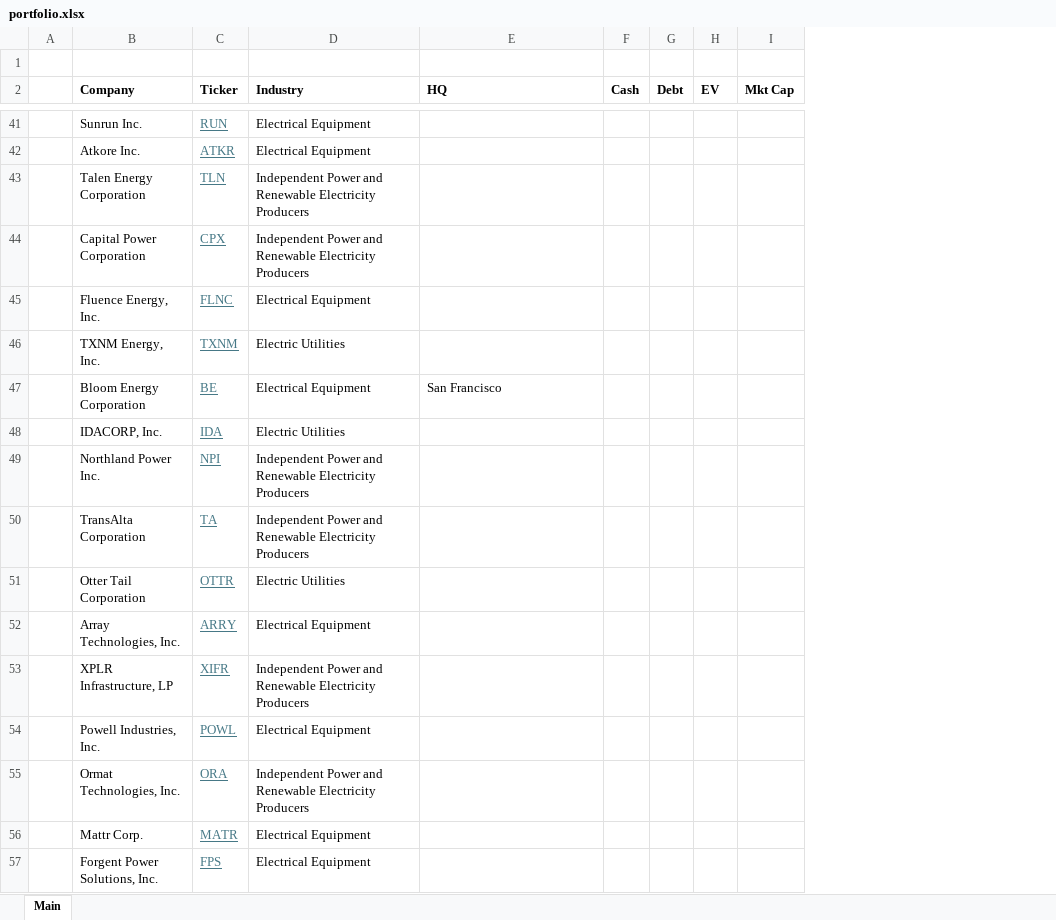
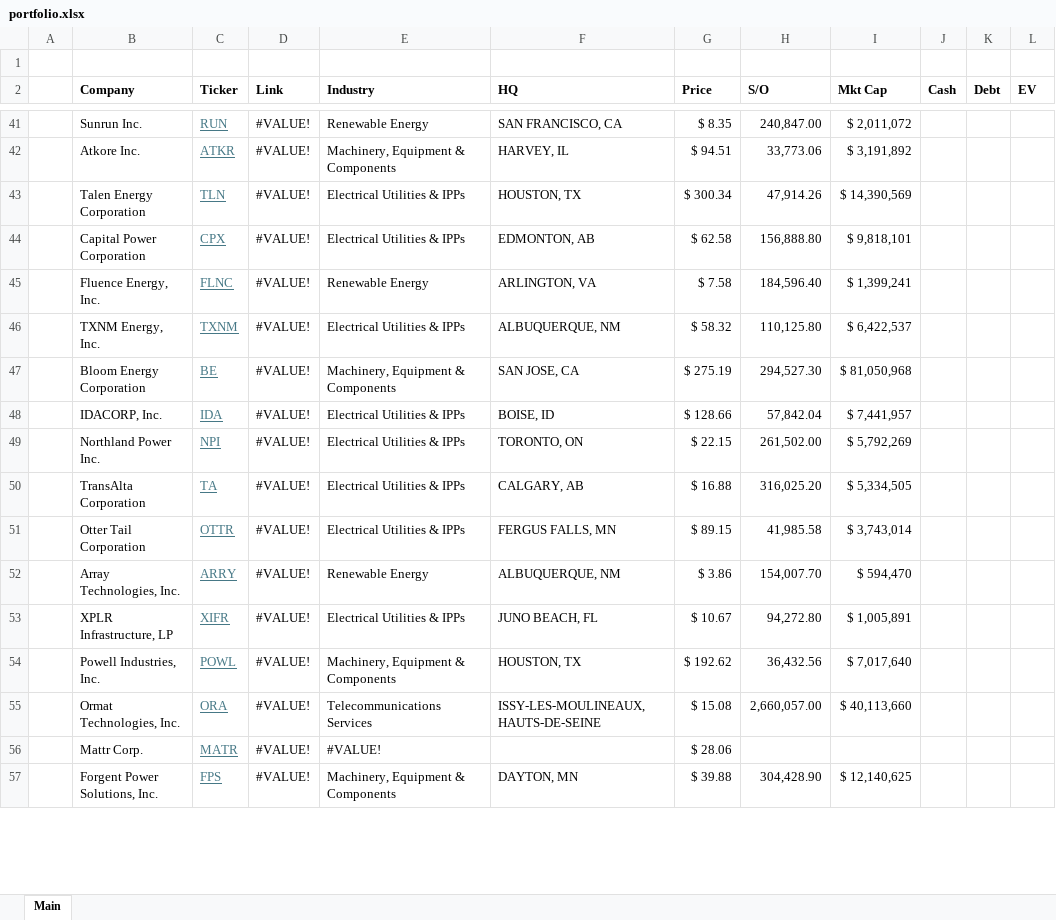
Before and after one commit to dillonwalton/models, an Excel workbook: portfolio.xlsx, sheet Main, drawn as a sheet; only a part is shown, gaps mark what is left out; values as stored, in another font and other column widths than the file's, no borders; removed rows and columns are numbered as before the commit, all else as after; the diff covers the shown part only; the diff names each change by its address in the sheet, - before the commit and + after, or states it on an @@ line.

```diff
--- a/portfolio.xlsx (sheet Main)
+++ b/portfolio.xlsx (sheet Main)
+column D (Link), rows 41-57: all #VALUE!
+column G (Price), rows 41-57: $ 8.35 | $ 94.51 | $ 300.34 | $ 62.58 | $ 7.58 | $ 58.32 | $ 275.19 | $ 128.66 | $ 22.15 | $ 16.88 | $ 89.15 | $ 3.86 | $ 10.67 | $ 192.62 | $ 15.08 | $ 28.06 | $ 39.88
+column H (S/O), rows 41-57: 240,847.00 | 33,773.06 | 47,914.26 | 156,888.80 | 184,596.40 | 110,125.80 | 294,527.30 | 57,842.04 | 261,502.00 | 316,025.20 | 41,985.58 | 154,007.70 | 94,272.80 | 36,432.56 | 2,660,057.00 |  | 304,428.90
+column I (Mkt Cap), rows 41-57: $ 2,011,072 | $ 3,191,892 | $ 14,390,569 | $ 9,818,101 | $ 1,399,241 | $ 6,422,537 | $ 81,050,968 | $ 7,441,957 | $ 5,792,269 | $ 5,334,505 | $ 3,743,014 | $ 594,470 | $ 1,005,891 | $ 7,017,640 | $ 40,113,660 |  | $ 12,140,625
-column I (Mkt Cap), empty
-E41 (Industry): Electrical Equipment
+E41 (Industry): Renewable Energy
-F41 (HQ): (empty)
+F41 (HQ): SAN FRANCISCO, CA
-E42 (Industry): Electrical Equipment
+E42 (Industry): Machinery, Equipment & Components
-F42 (HQ): (empty)
+F42 (HQ): HARVEY, IL
-E43:E44 (Industry): Independent Power and Renewable Electricity Producers
+E43:E44 (Industry): Electrical Utilities & IPPs
-F43 (HQ): (empty)
+F43 (HQ): HOUSTON, TX
-F44 (HQ): (empty)
+F44 (HQ): EDMONTON, AB
-E45 (Industry): Electrical Equipment
+E45 (Industry): Renewable Energy
-F45 (HQ): (empty)
+F45 (HQ): ARLINGTON, VA
-E46 (Industry): Electric Utilities
+E46 (Industry): Electrical Utilities & IPPs
-F46 (HQ): (empty)
+F46 (HQ): ALBUQUERQUE, NM
-E47 (Industry): Electrical Equipment
+E47 (Industry): Machinery, Equipment & Components
-F47 (HQ): San Francisco
+F47 (HQ): SAN JOSE, CA
-E48 (Industry): Electric Utilities
+E48 (Industry): Electrical Utilities & IPPs
-F48 (HQ): (empty)
+F48 (HQ): BOISE, ID
-E49:E50 (Industry): Independent Power and Renewable Electricity Producers
+E49:E50 (Industry): Electrical Utilities & IPPs
-F49 (HQ): (empty)
+F49 (HQ): TORONTO, ON
-F50 (HQ): (empty)
+F50 (HQ): CALGARY, AB
-E51 (Industry): Electric Utilities
+E51 (Industry): Electrical Utilities & IPPs
-F51 (HQ): (empty)
+F51 (HQ): FERGUS FALLS, MN
-E52 (Industry): Electrical Equipment
+E52 (Industry): Renewable Energy
-F52 (HQ): (empty)
+F52 (HQ): ALBUQUERQUE, NM
-E53 (Industry): Independent Power and Renewable Electricity Producers
+E53 (Industry): Electrical Utilities & IPPs
-F53 (HQ): (empty)
+F53 (HQ): JUNO BEACH, FL
-E54 (Industry): Electrical Equipment
+E54 (Industry): Machinery, Equipment & Components
-F54 (HQ): (empty)
+F54 (HQ): HOUSTON, TX
-E55 (Industry): Independent Power and Renewable Electricity Producers
+E55 (Industry): Telecommunications Services
-F55 (HQ): (empty)
+F55 (HQ): ISSY-LES-MOULINEAUX, HAUTS-DE-SEINE
-E56 (Industry): Electrical Equipment
+E56 (Industry): #VALUE!
-E57 (Industry): Electrical Equipment
+E57 (Industry): Machinery, Equipment & Components
-F57 (HQ): (empty)
+F57 (HQ): DAYTON, MN
```
Also changed, not shown: 294 edited cells elsewhere in this sheet, formulas that keep their value, companies/TSLA.xlsx.
